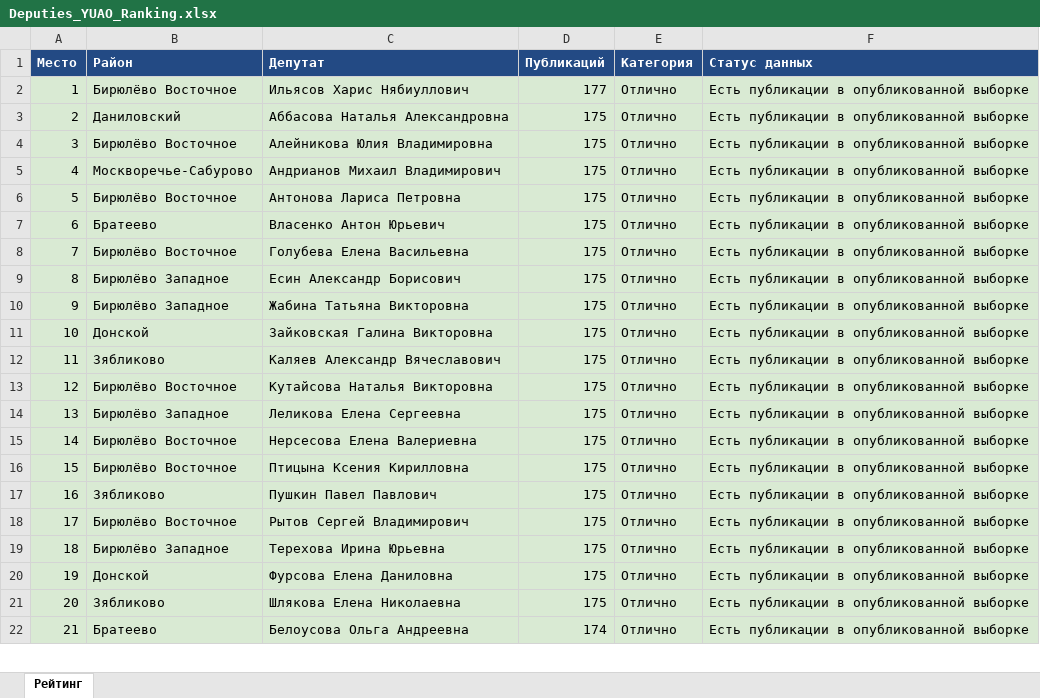
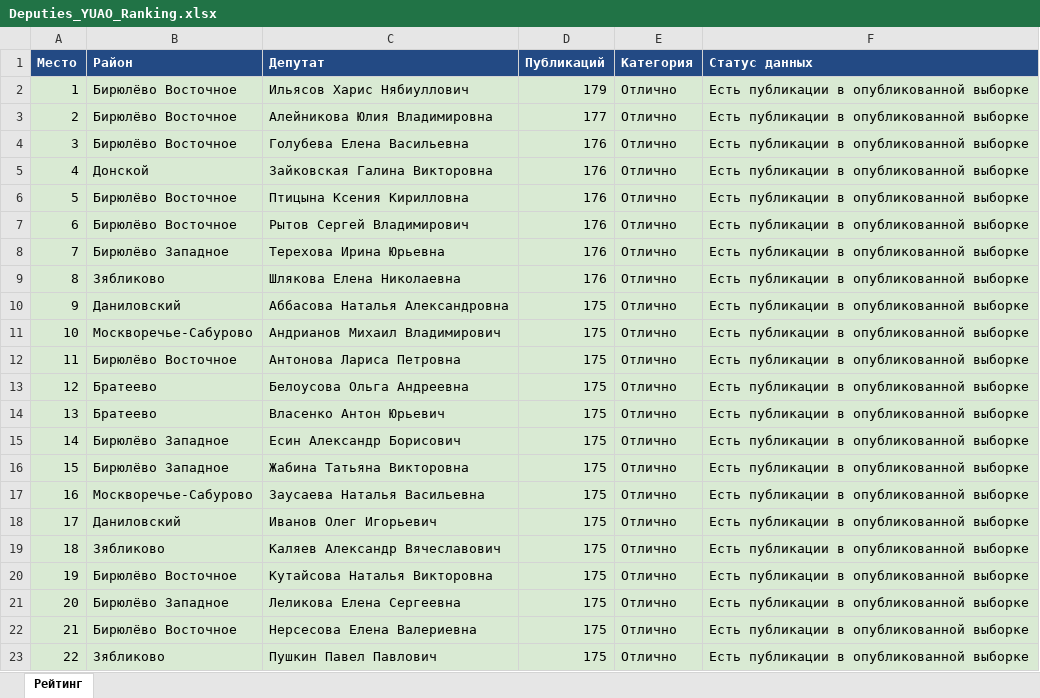
Before and after one commit to legion68910102-dotcom/deputy-monitor, an Excel workbook: Deputies_YUAO_Ranking.xlsx, sheet Рейтинг, drawn as a sheet; only a part is shown; values as stored, in another font and other column widths than the file's, no borders; removed rows and columns are numbered as before the commit, all else as after; the diff covers the shown part only; the diff names each change by its address in the sheet, - before the commit and + after, or states it on an @@ line.

```diff
--- a/Deputies_YUAO_Ranking.xlsx (sheet Рейтинг)
+++ b/Deputies_YUAO_Ranking.xlsx (sheet Рейтинг)
-D2 (Публикаций): 177
+D2 (Публикаций): 179
+row 3: 2 | Бирюлёво Восточное | Алейникова Юлия Владимировна | 177 | Отлично | Есть публикации в опубликованной выборке
+row 4: 3 | Бирюлёво Восточное | Голубева Елена Васильевна | 176 | Отлично | Есть публикации в опубликованной выборке
+row 5: 4 | Донской | Зайковская Галина Викторовна | 176 | Отлично | Есть публикации в опубликованной выборке
+row 6: 5 | Бирюлёво Восточное | Птицына Ксения Кирилловна | 176 | Отлично | Есть публикации в опубликованной выборке
+row 7: 6 | Бирюлёво Восточное | Рытов Сергей Владимирович | 176 | Отлично | Есть публикации в опубликованной выборке
+row 8: 7 | Бирюлёво Западное | Терехова Ирина Юрьевна | 176 | Отлично | Есть публикации в опубликованной выборке
+row 9: 8 | Зябликово | Шлякова Елена Николаевна | 176 | Отлично | Есть публикации в опубликованной выборке
-A10 (Место): 2
+A10 (Место): 9
-row 4: 3 | Бирюлёво Восточное | Алейникова Юлия Владимировна | 175 | Отлично | Есть публикации в опубликованной выборке
-A11 (Место): 4
+A11 (Место): 10
-A12 (Место): 5
+A12 (Место): 11
+row 13: 12 | Братеево | Белоусова Ольга Андреевна | 175 | Отлично | Есть публикации в опубликованной выборке
-A14 (Место): 6
+A14 (Место): 13
-row 8: 7 | Бирюлёво Восточное | Голубева Елена Васильевна | 175 | Отлично | Есть публикации в опубликованной выборке
-A15 (Место): 8
+A15 (Место): 14
-A16 (Место): 9
+A16 (Место): 15
+row 17: 16 | Москворечье-Сабурово | Заусаева Наталья Васильевна | 175 | Отлично | Есть публикации в опубликованной выборке
-A18 (Место): 10
+A18 (Место): 17
-B18 (Район): Донской
+B18 (Район): Даниловский
-C18 (Депутат): Зайковская Галина Викторовна
+C18 (Депутат): Иванов Олег Игорьевич
-A19 (Место): 11
+A19 (Место): 18
-A20 (Место): 12
+A20 (Место): 19
-A21 (Место): 13
+A21 (Место): 20
-A22 (Место): 14
+A22 (Место): 21
-row 16: 15 | Бирюлёво Восточное | Птицына Ксения Кирилловна | 175 | Отлично | Есть публикации в опубликованной выборке
-A23 (Место): 16
+A23 (Место): 22
-row 18: 17 | Бирюлёво Восточное | Рытов Сергей Владимирович | 175 | Отлично | Есть публикации в опубликованной выборке
-row 19: 18 | Бирюлёво Западное | Терехова Ирина Юрьевна | 175 | Отлично | Есть публикации в опубликованной выборке
-row 20: 19 | Донской | Фурсова Елена Даниловна | 175 | Отлично | Есть публикации в опубликованной выборке
-row 21: 20 | Зябликово | Шлякова Елена Николаевна | 175 | Отлично | Есть публикации в опубликованной выборке
-row 22: 21 | Братеево | Белоусова Ольга Андреевна | 174 | Отлично | Есть публикации в опубликованной выборке
```
Also changed, not shown: 20 added rows, 21 removed rows, 73 edited cells and cell formats elsewhere in this sheet, 1 other file.
